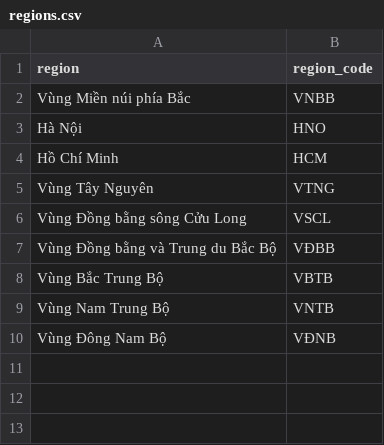
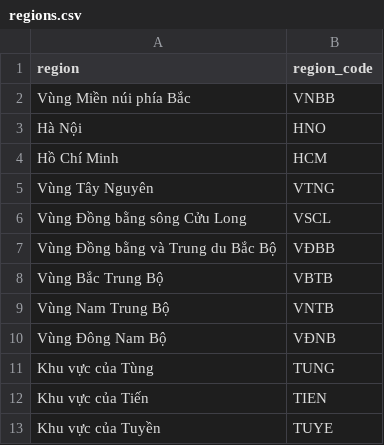
Before and after one commit to sadofashion/sado_analytics_services, a CSV file: seeds/regions.csv, drawn as a sheet.

```diff
--- a/seeds/regions.csv
+++ b/seeds/regions.csv
@@ -10 +10,4 @@ Vùng Nam Trung Bộ,VNTB
 Vùng Đông Nam Bộ,VĐNB
+Khu vực của Tùng,TUNG
+Khu vực của Tiến,TIEN
+Khu vực của Tuyền,TUYE
```
Also changed, not shown: 5 other files.
